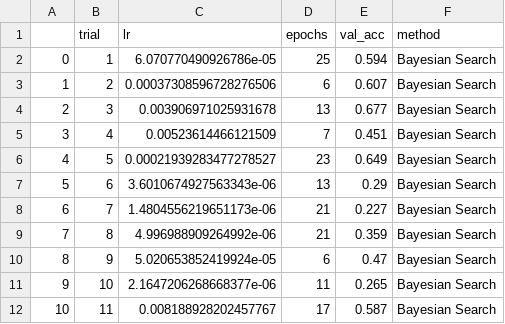
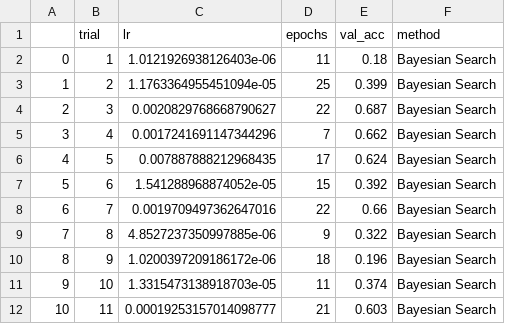
Before and after one commit to JaxRaffnix/Optimierungsverfahren, a CSV file: results/bayesian.csv, drawn as a sheet; only a part is shown; the diff covers the shown part only.

```diff
--- a/results/bayesian.csv
+++ b/results/bayesian.csv
@@ -1,12 +1,12 @@
 ,trial,lr,epochs,val_acc,method
-0,1,6.070770490926786e-05,25,0.594,Bayesian Search
-1,2,0.00037308596728276506,6,0.607,Bayesian Search
-2,3,0.003906971025931678,13,0.677,Bayesian Search
-3,4,0.00523614466121509,7,0.451,Bayesian Search
-4,5,0.00021939283477278527,23,0.649,Bayesian Search
-5,6,3.6010674927563343e-06,13,0.29,Bayesian Search
-6,7,1.4804556219651173e-06,21,0.227,Bayesian Search
-7,8,4.996988909264992e-06,21,0.359,Bayesian Search
-8,9,5.020653852419924e-05,6,0.47,Bayesian Search
-9,10,2.1647206268668377e-06,11,0.265,Bayesian Search
-10,11,0.008188928202457767,17,0.587,Bayesian Search
+0,1,1.0121926938126403e-06,11,0.18,Bayesian Search
+1,2,1.1763364955451094e-05,25,0.399,Bayesian Search
+2,3,0.0020829768668790627,22,0.687,Bayesian Search
+3,4,0.0017241691147344296,7,0.662,Bayesian Search
+4,5,0.007887888212968435,17,0.624,Bayesian Search
+5,6,1.541288968874052e-05,15,0.392,Bayesian Search
+6,7,0.0019709497362647016,22,0.66,Bayesian Search
+7,8,4.8527237350997885e-06,9,0.322,Bayesian Search
+8,9,1.0200397209186172e-06,18,0.196,Bayesian Search
+9,10,1.3315473138918703e-05,11,0.374,Bayesian Search
+10,11,0.00019253157014098777,21,0.603,Bayesian Search
```
Also changed, not shown: 41 edited cells elsewhere in this file, 8 other files.
